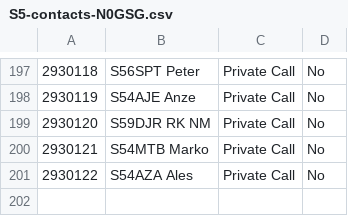
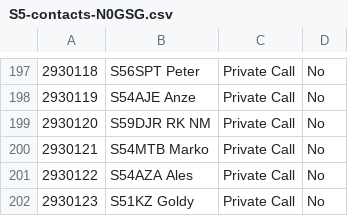
Before and after one commit to b4d/dmr, a CSV file: N0GSG/S5-contacts-N0GSG.csv, drawn as a sheet; only a part is shown, gaps mark what is left out; the diff names each change by its address in the sheet, - before the commit and + after, or states it on an @@ line.

```diff
--- a/N0GSG/S5-contacts-N0GSG.csv
+++ b/N0GSG/S5-contacts-N0GSG.csv
+row 202: 2930123 | S51KZ Goldy | Private Call | No
```
Also changed, not shown: N0GSG/S5-channels-N0GSG.csv, 1 other file.
